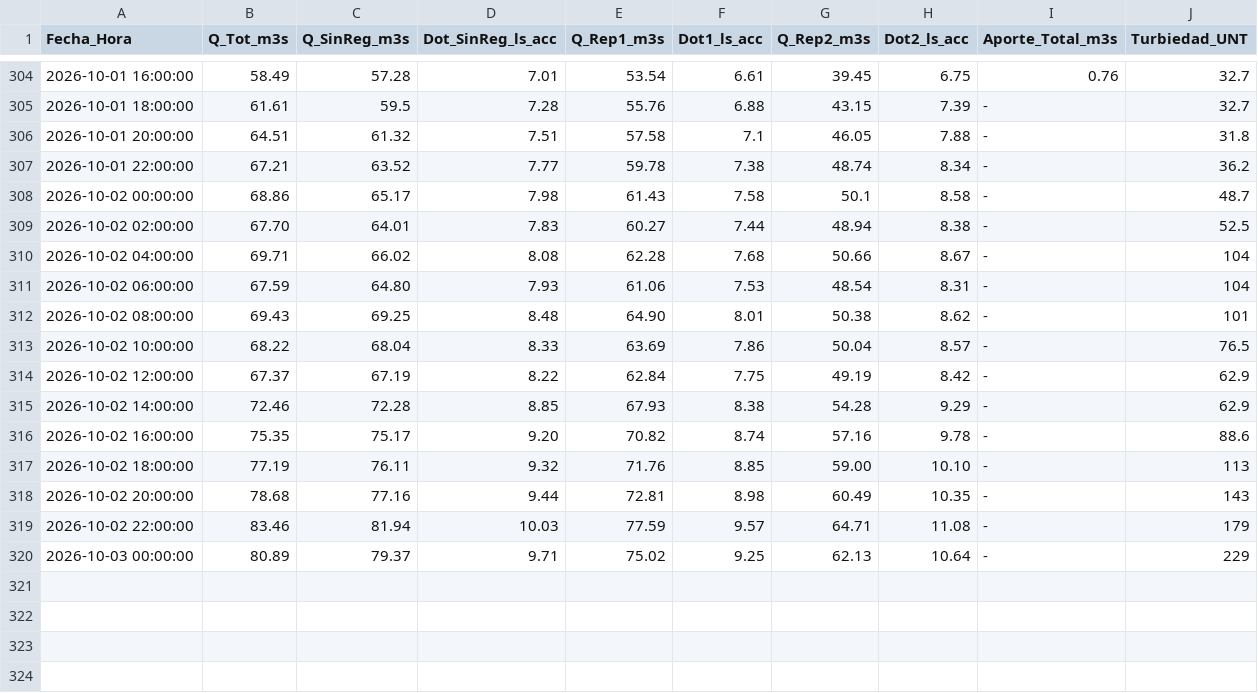
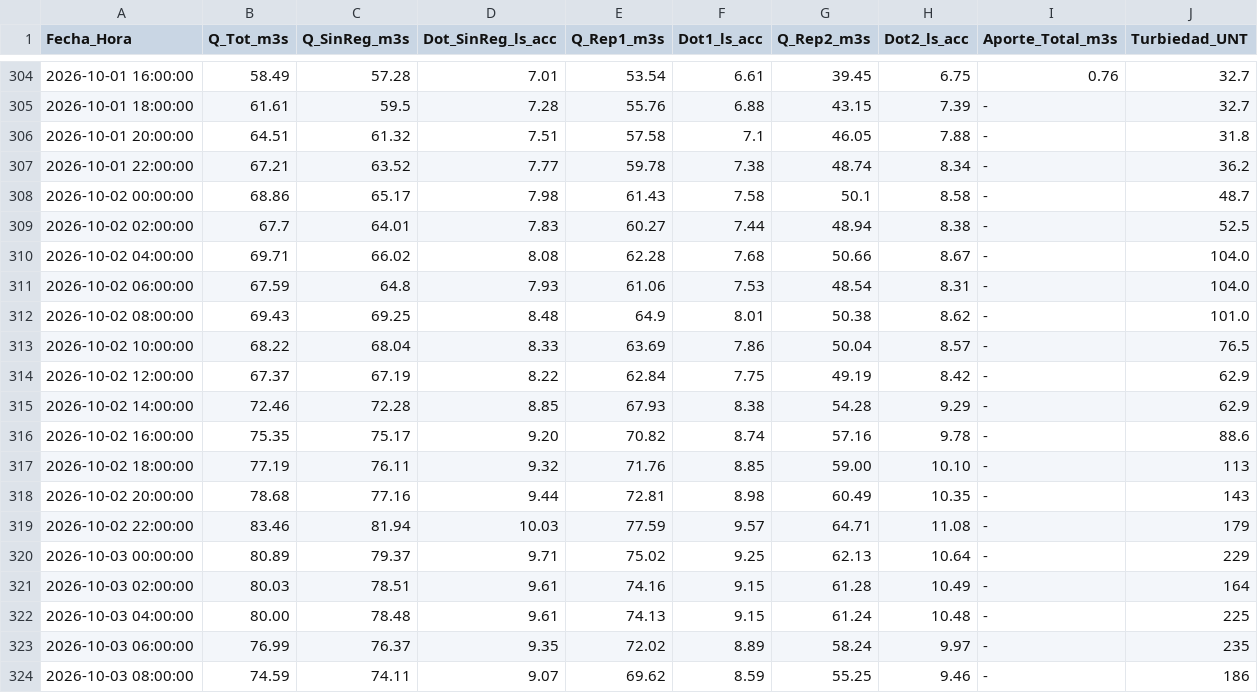
Before and after one commit to mferradalora/Caudales-JVRM, a CSV file: caudales_jvrm.csv, drawn as a sheet; only a part is shown, gaps mark what is left out.

```diff
--- a/caudales_jvrm.csv
+++ b/caudales_jvrm.csv
@@ -308,6 +308,6 @@ Fecha_Hora,Q_Tot_m3s,Q_SinReg_m3s,Dot_SinReg_ls_acc,Q_Rep1_m3s,Dot1_ls_acc,Q_Rep
 2026-10-02 00:00:00,68.86,65.17,7.98,61.43,7.58,50.1,8.58,-,48.7
-2026-10-02 02:00:00,67.70,64.01,7.83,60.27,7.44,48.94,8.38,-,52.5
-2026-10-02 04:00:00,69.71,66.02,8.08,62.28,7.68,50.66,8.67,-,104
-2026-10-02 06:00:00,67.59,64.80,7.93,61.06,7.53,48.54,8.31,-,104
-2026-10-02 08:00:00,69.43,69.25,8.48,64.90,8.01,50.38,8.62,-,101
+2026-10-02 02:00:00,67.7,64.01,7.83,60.27,7.44,48.94,8.38,-,52.5
+2026-10-02 04:00:00,69.71,66.02,8.08,62.28,7.68,50.66,8.67,-,104.0
+2026-10-02 06:00:00,67.59,64.8,7.93,61.06,7.53,48.54,8.31,-,104.0
+2026-10-02 08:00:00,69.43,69.25,8.48,64.9,8.01,50.38,8.62,-,101.0
 2026-10-02 10:00:00,68.22,68.04,8.33,63.69,7.86,50.04,8.57,-,76.5
@@ -320 +320,5 @@ Fecha_Hora,Q_Tot_m3s,Q_SinReg_m3s,Dot_SinReg_ls_acc,Q_Rep1_m3s,Dot1_ls_acc,Q_Rep
 2026-10-03 00:00:00,80.89,79.37,9.71,75.02,9.25,62.13,10.64,-,229
+2026-10-03 02:00:00,80.03,78.51,9.61,74.16,9.15,61.28,10.49,-,164
+2026-10-03 04:00:00,80.00,78.48,9.61,74.13,9.15,61.24,10.48,-,225
+2026-10-03 06:00:00,76.99,76.37,9.35,72.02,8.89,58.24,9.97,-,235
+2026-10-03 08:00:00,74.59,74.11,9.07,69.62,8.59,55.25,9.46,-,186
```
Also changed, not shown: 3 other files.
